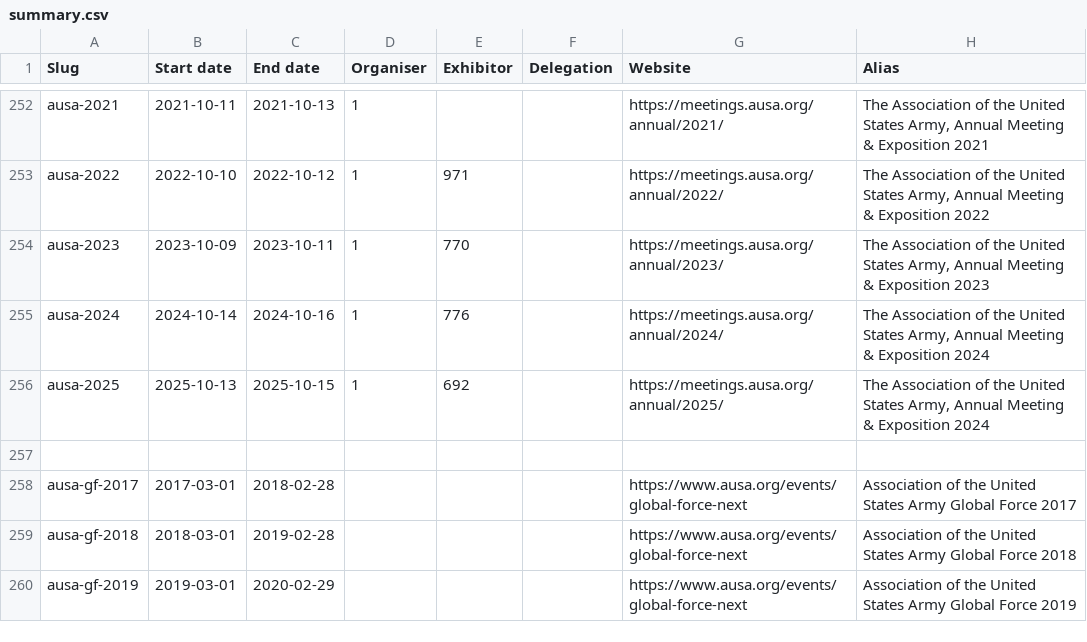
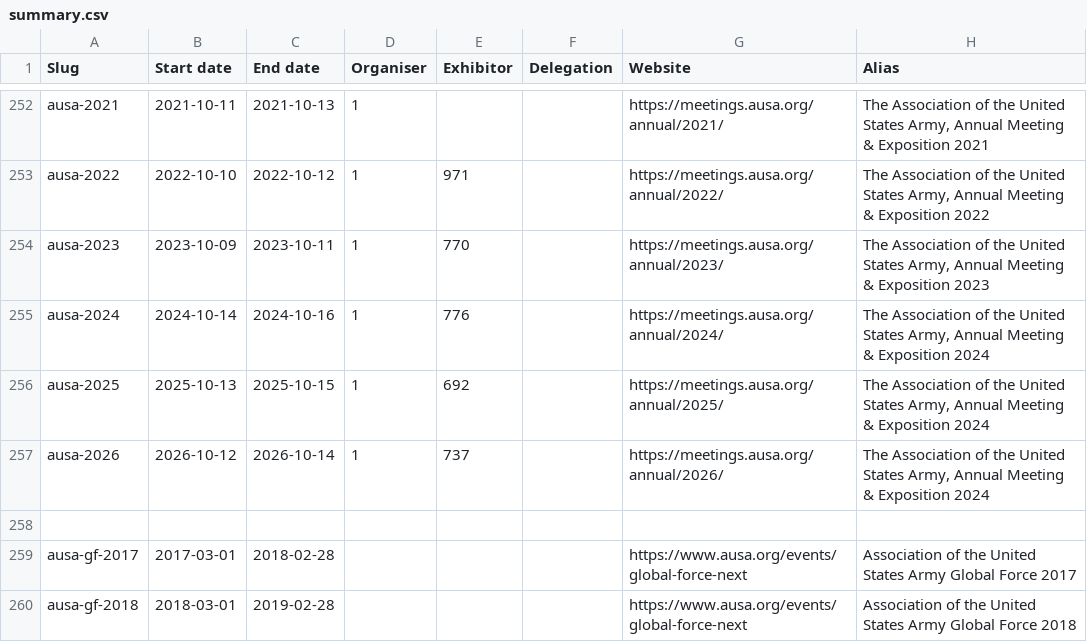
Before and after one commit to caatdata/arms-and-security-fair-exhibitors, a CSV file: summary.csv, drawn as a sheet; only a part is shown, gaps mark what is left out; the shorter side is filled out with more unchanged rows; the diff names each change by its address in the sheet, - before the commit and + after, or states it on an @@ line.

Commit message:
Add AUSA 2026 with exhibitor list.

```diff
--- a/summary.csv
+++ b/summary.csv
+row 257: ausa-2026 | 2026-10-12 | 2026-10-14 | 1 | 737 |  | https://meetings.ausa.org/annual/2026/ | The Association of the United States Army, Annual Meeting & Exposition 2024
```
Also changed, not shown: 2 other files.
